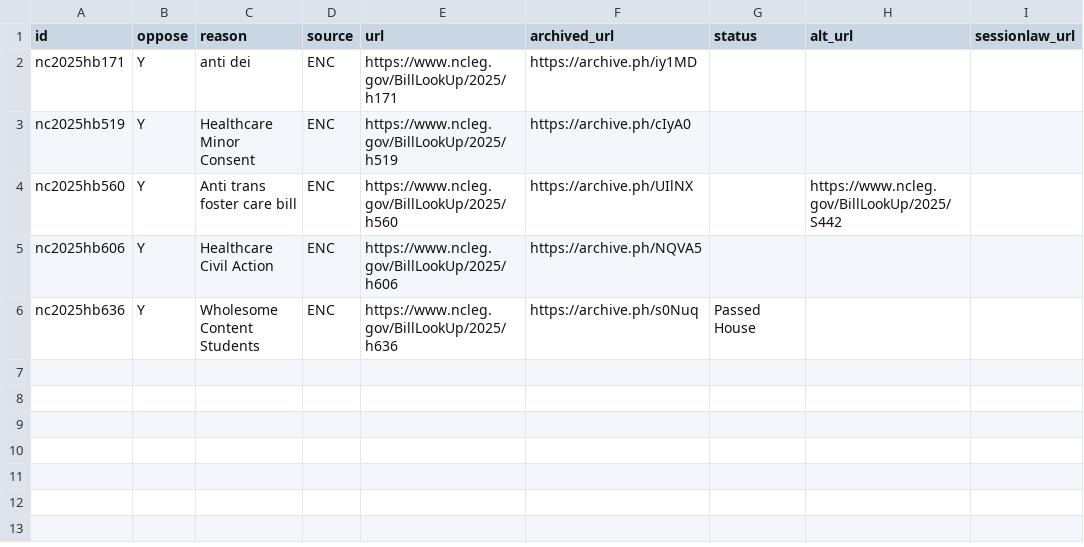
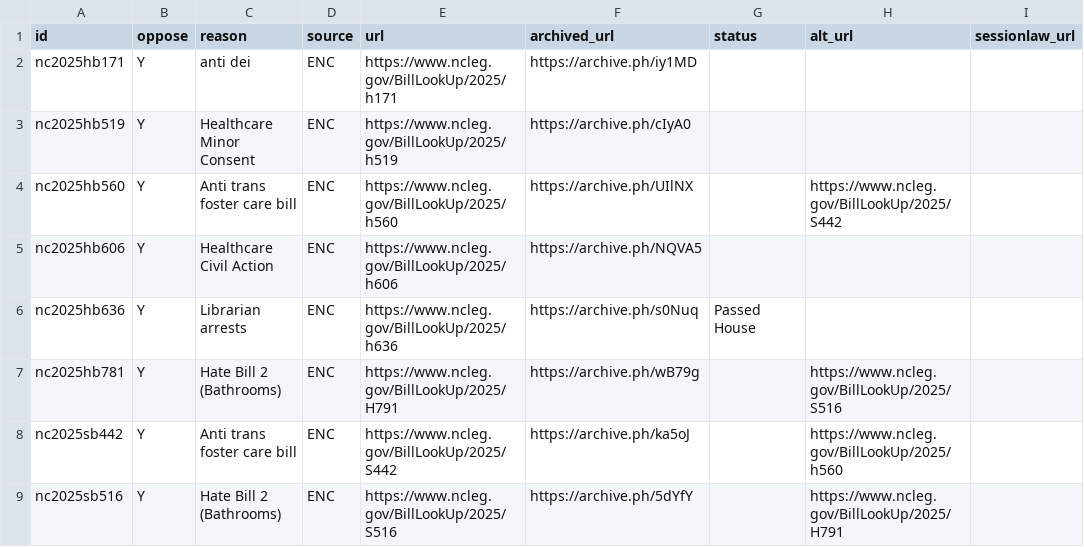
Before and after one commit to mera-me-ti-mera/prosexte, a CSV file: bills/bills.csv, drawn as a sheet.

Commit message:
More bills!

```diff
--- a/bills/bills.csv
+++ b/bills/bills.csv
@@ -5,2 +5,5 @@ nc2025hb560,Y,Anti trans foster care bill,ENC,https://www.ncleg.gov/BillLookUp/2
 nc2025hb606,Y,Healthcare Civil Action,ENC,https://www.ncleg.gov/BillLookUp/2025/h606,https://archive.ph/NQVA5,,,
-nc2025hb636,Y,Wholesome Content Students,ENC,https://www.ncleg.gov/BillLookUp/2025/h636,https://archive.ph/s0Nuq,Passed House,,
+nc2025hb636,Y,Librarian arrests,ENC,https://www.ncleg.gov/BillLookUp/2025/h636,https://archive.ph/s0Nuq,Passed House,,
+nc2025hb781,Y,Hate Bill 2 (Bathrooms),ENC,https://www.ncleg.gov/BillLookUp/2025/H791,https://archive.ph/wB79g,,https://www.ncleg.gov/BillLookUp/2025/S516,
+nc2025sb442,Y,Anti trans foster care bill,ENC,https://www.ncleg.gov/BillLookUp/2025/S442,https://archive.ph/ka5oJ,,https://www.ncleg.gov/BillLookUp/2025/h560,
+nc2025sb516,Y,Hate Bill 2 (Bathrooms),ENC,https://www.ncleg.gov/BillLookUp/2025/S516,https://archive.ph/5dYfY,,https://www.ncleg.gov/BillLookUp/2025/H791,
```
Also changed, not shown: 1 other file.
